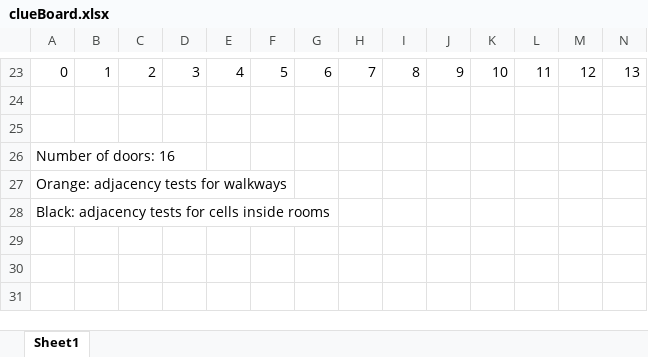
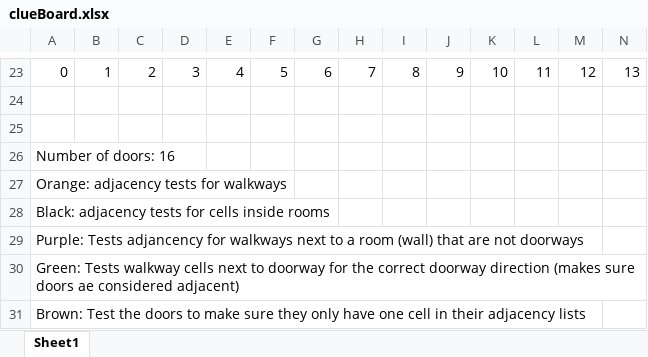
Before and after one commit to ckottcamp/tryFork, an Excel workbook: clueBoard.xlsx, sheet Sheet1, drawn as a sheet; only a part is shown, gaps mark what is left out; values as stored, in another font and other column widths than the file's, no borders; rows hold the shown columns only; the diff names each change by its address in the sheet, - before the commit and + after, or states it on an @@ line.

Commit message:
updated spreadsheet to reflect the adjancecny tests.

```diff
--- a/clueBoard.xlsx (sheet Sheet1)
+++ b/clueBoard.xlsx (sheet Sheet1)
+row 29: Purple: Tests adjancency for walkways next to a room (wall) that are not doorways
+row 30: Green: Tests walkway cells next to doorway for the correct doorway direction (makes sure doors ae considered adjacent)
+row 31: Brown: Test the doors to make sure they only have one cell in their adjacency lists
```
